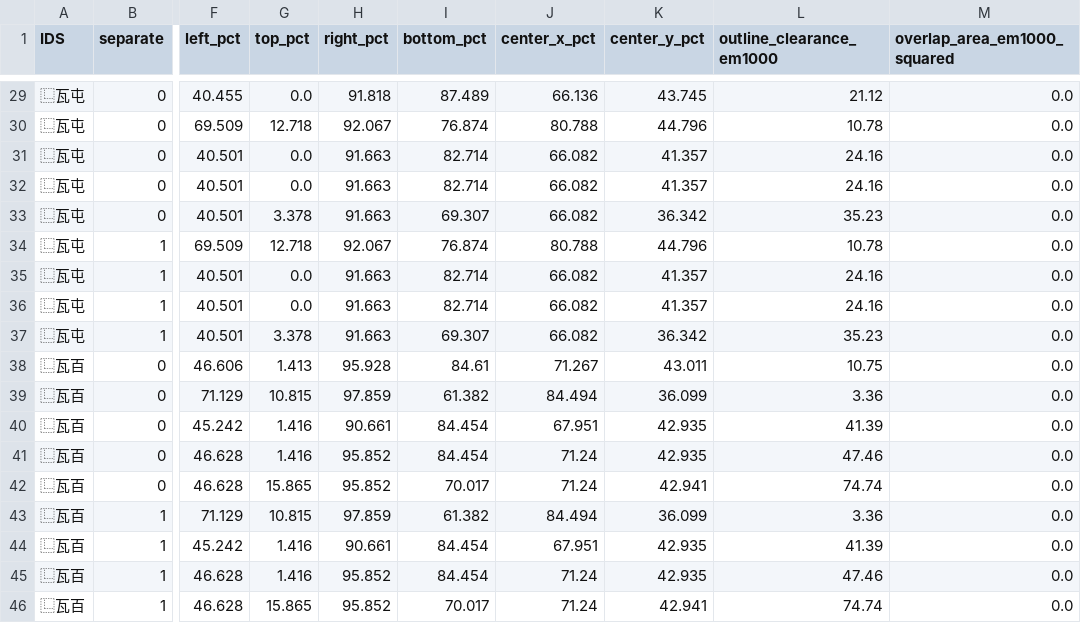
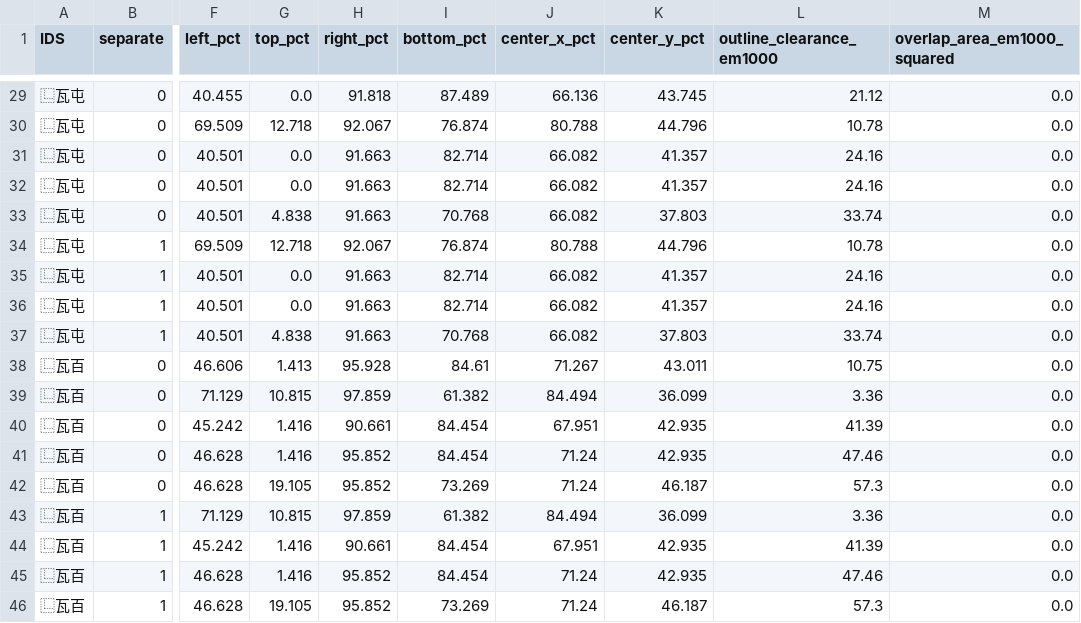
Before and after one commit to mkpoli/han-compose, a CSV file: pr-340/native-tile-fillings/frame-checks.csv, drawn as a sheet; only a part is shown, gaps mark what is left out; the diff covers the shown part only; the diff names each change by its address in the sheet, - before the commit and + after, or states it on an @@ line.

```diff
--- a/pr-340/native-tile-fillings/frame-checks.csv
+++ b/pr-340/native-tile-fillings/frame-checks.csv
-G33 (top_pct): 3.378
+G33 (top_pct): 4.838
-I33 (bottom_pct): 69.307
+I33 (bottom_pct): 70.768
-K33 (center_y_pct): 36.342
+K33 (center_y_pct): 37.803
-L33 (outline_clearance_em1000): 35.23
+L33 (outline_clearance_em1000): 33.74
-G37 (top_pct): 3.378
+G37 (top_pct): 4.838
-I37 (bottom_pct): 69.307
+I37 (bottom_pct): 70.768
-K37 (center_y_pct): 36.342
+K37 (center_y_pct): 37.803
-L37 (outline_clearance_em1000): 35.23
+L37 (outline_clearance_em1000): 33.74
-G42 (top_pct): 15.865
+G42 (top_pct): 19.105
-I42 (bottom_pct): 70.017
+I42 (bottom_pct): 73.269
-K42 (center_y_pct): 42.941
+K42 (center_y_pct): 46.187
-L42 (outline_clearance_em1000): 74.74
+L42 (outline_clearance_em1000): 57.3
-G46 (top_pct): 15.865
+G46 (top_pct): 19.105
-I46 (bottom_pct): 70.017
+I46 (bottom_pct): 73.269
-K46 (center_y_pct): 42.941
+K46 (center_y_pct): 46.187
-L46 (outline_clearance_em1000): 74.74
+L46 (outline_clearance_em1000): 57.3
```
Also changed, not shown: 24 edited cells elsewhere in this file, pr-340/native-tile-fillings/donor-checks.csv, 11 other files.
